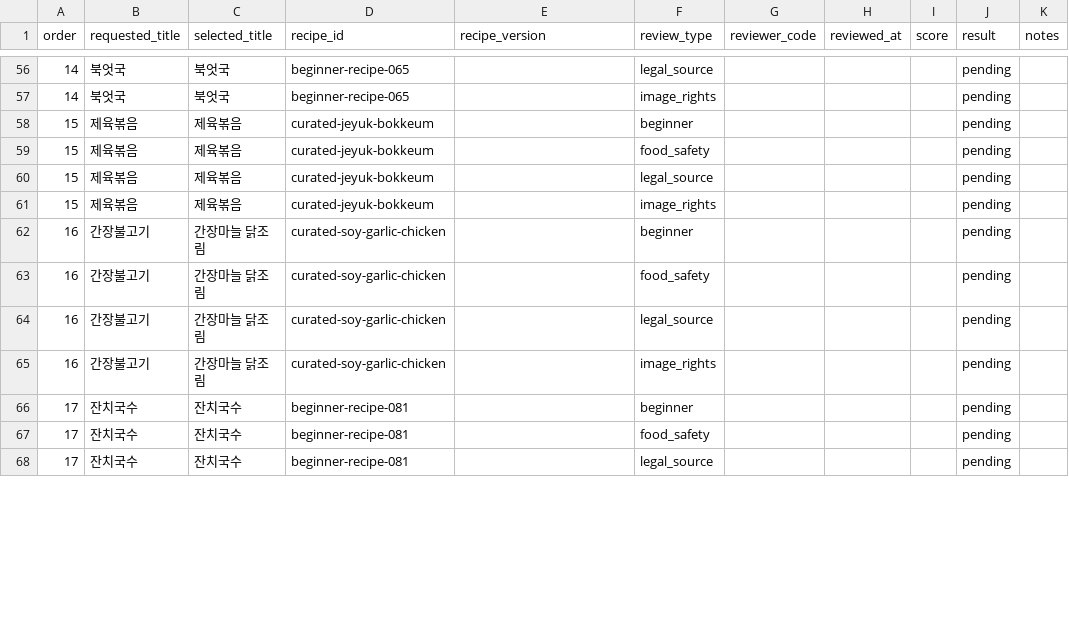
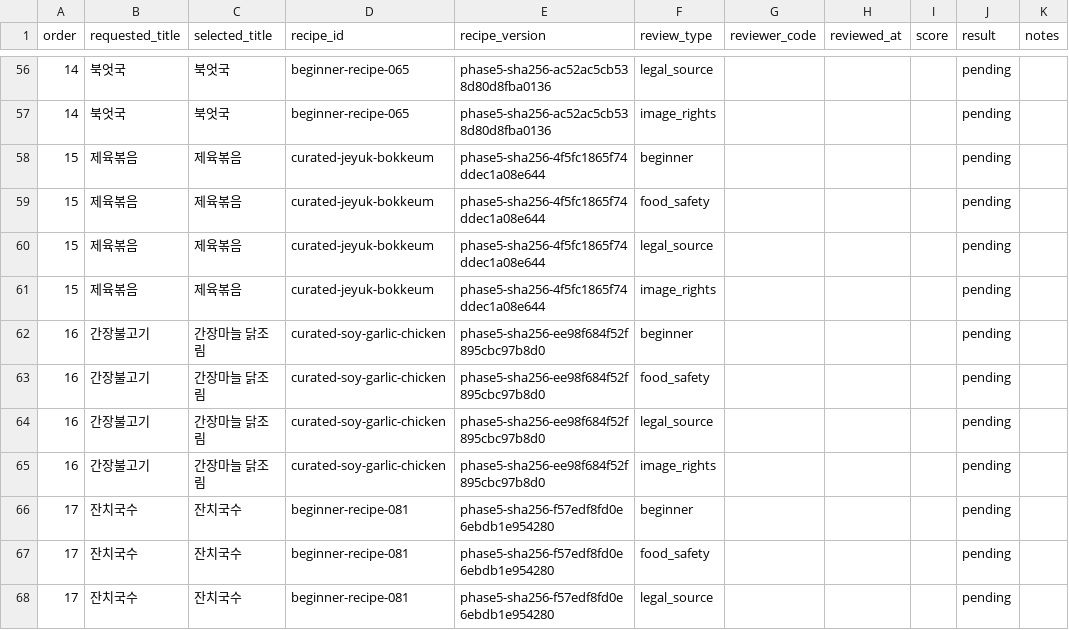
Before and after one commit to dudqks0319-cpu/jipbab-note, a CSV file: docs/phase-5-human-review-template.csv, drawn as a sheet; only a part is shown, gaps mark what is left out; the diff covers the shown part only; the diff names each change by its address in the sheet, - before the commit and + after, or states it on an @@ line.

Commit message:
Add versioned Phase 5 human test packets

```diff
--- a/docs/phase-5-human-review-template.csv
+++ b/docs/phase-5-human-review-template.csv
-E56:E57 (recipe_version): (empty)
+E56:E57 (recipe_version): phase5-sha256-ac52ac5cb538d80d8fba0136
-E58:E61 (recipe_version): (empty)
+E58:E61 (recipe_version): phase5-sha256-4f5fc1865f74ddec1a08e644
-E62:E65 (recipe_version): (empty)
+E62:E65 (recipe_version): phase5-sha256-ee98f684f52f895cbc97b8d0
-E66:E68 (recipe_version): (empty)
+E66:E68 (recipe_version): phase5-sha256-f57edf8fd0e6ebdb1e954280
```
Also changed, not shown: 67 edited cells elsewhere in this file, docs/phase-5-actual-cooking-template.csv, docs/phase-5-core-20-audit.csv, 8 other files.
